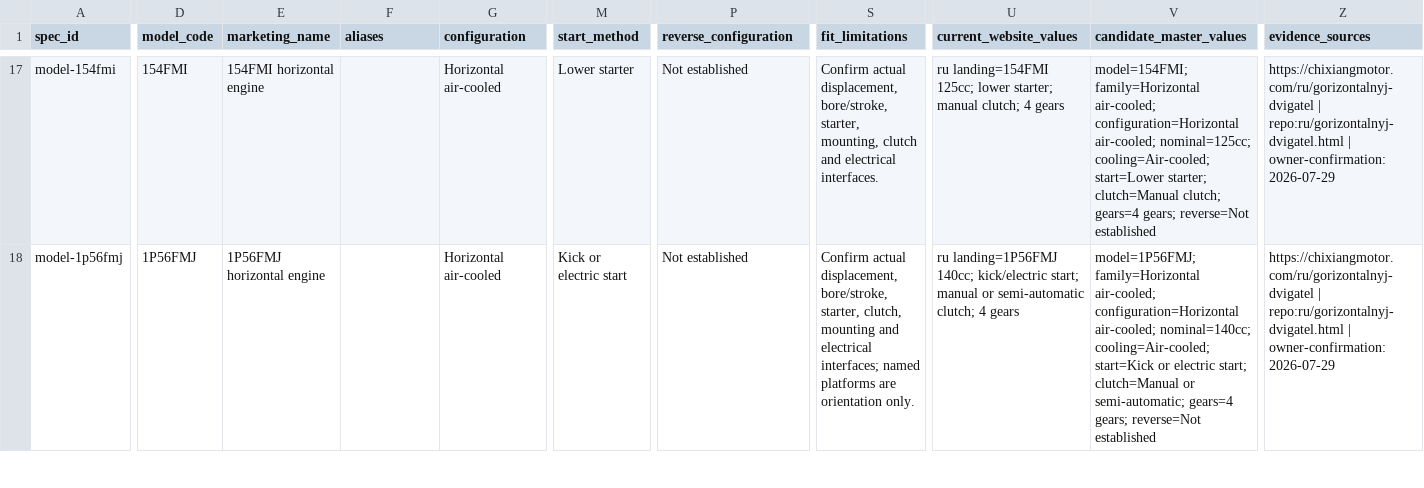
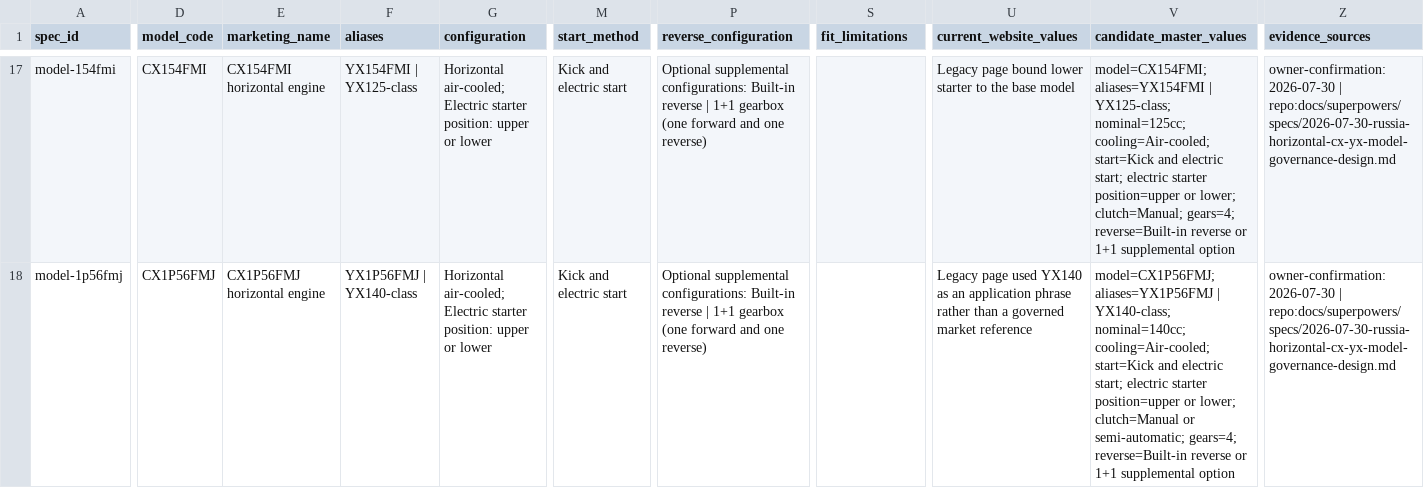
Before and after one commit to liumingyang-maker/chixiang-motor-website, a CSV file: docs/geo-entity/fact-calibration/ENGINE_SPEC_MASTER.csv, drawn as a sheet; only a part is shown, gaps mark what is left out; the diff covers the shown part only; the diff names each change by its address in the sheet, - before the commit and + after, or states it on an @@ line.

Commit message:
docs: govern five CX horizontal engine models

```diff
--- a/docs/geo-entity/fact-calibration/ENGINE_SPEC_MASTER.csv
+++ b/docs/geo-entity/fact-calibration/ENGINE_SPEC_MASTER.csv
-D17 (model_code): 154FMI
+D17 (model_code): CX154FMI
-E17 (marketing_name): 154FMI horizontal engine
+E17 (marketing_name): CX154FMI horizontal engine
-F17 (aliases): (empty)
+F17 (aliases): YX154FMI | YX125-class
-G17:G18 (configuration): Horizontal air-cooled
+G17:G18 (configuration): Horizontal air-cooled; Electric starter position: upper or lower
-M17 (start_method): Lower starter
+M17 (start_method): Kick and electric start
-P17:P18 (reverse_configuration): Not established
+P17:P18 (reverse_configuration): Optional supplemental configurations: Built-in reverse | 1+1 gearbox (one forward and one reverse)
-S17 (fit_limitations): Confirm actual displacement, bore/stroke, starter, mounting, clutch and electrical interfaces.
+S17 (fit_limitations): (empty)
-U17 (current_website_values): ru landing=154FMI 125cc; lower starter; manual clutch; 4 gears
+U17 (current_website_values): Legacy page bound lower starter to the base model
-V17 (candidate_master_values): model=154FMI; family=Horizontal air-cooled; configuration=Horizontal air-cooled; nominal=125cc; cooling=Air-cooled; start=Lower starter; clutch=Manual clutch; gears=4 gears; reverse=Not established
+V17 (candidate_master_values): model=CX154FMI; aliases=YX154FMI | YX125-class; nominal=125cc; cooling=Air-cooled; start=Kick and electric start; electric starter position=upper or lower; clutch=Manual; gears=4; reverse=Built-in reverse or 1+1 supplemental option
-Z17:Z18 (evidence_sources): https://chixiangmotor.com/ru/gorizontalnyj-dvigatel | repo:ru/gorizontalnyj-dvigatel.html | owner-confirmation:2026-07-29
+Z17:Z18 (evidence_sources): owner-confirmation:2026-07-30 | repo:docs/superpowers/specs/2026-07-30-russia-horizontal-cx-yx-model-governance-design.md
-D18 (model_code): 1P56FMJ
+D18 (model_code): CX1P56FMJ
-E18 (marketing_name): 1P56FMJ horizontal engine
+E18 (marketing_name): CX1P56FMJ horizontal engine
-F18 (aliases): (empty)
+F18 (aliases): YX1P56FMJ | YX140-class
-M18 (start_method): Kick or electric start
+M18 (start_method): Kick and electric start
-S18 (fit_limitations): Confirm actual displacement, bore/stroke, starter, clutch, mounting and electrical interfaces; named platforms are orientation only.
+S18 (fit_limitations): (empty)
-U18 (current_website_values): ru landing=1P56FMJ 140cc; kick/electric start; manual or semi-automatic clutch; 4 gears
+U18 (current_website_values): Legacy page used YX140 as an application phrase rather than a governed market reference
-V18 (candidate_master_values): model=1P56FMJ; family=Horizontal air-cooled; configuration=Horizontal air-cooled; nominal=140cc; cooling=Air-cooled; start=Kick or electric start; clutch=Manual or semi-automatic; gears=4 gears; reverse=Not established
+V18 (candidate_master_values): model=CX1P56FMJ; aliases=YX1P56FMJ | YX140-class; nominal=140cc; cooling=Air-cooled; start=Kick and electric start; electric starter position=upper or lower; clutch=Manual or semi-automatic; gears=4; reverse=Built-in reverse or 1+1 supplemental option
```
Also changed, not shown: 1 added row and 48 edited cells elsewhere in this file, 2 other files.
